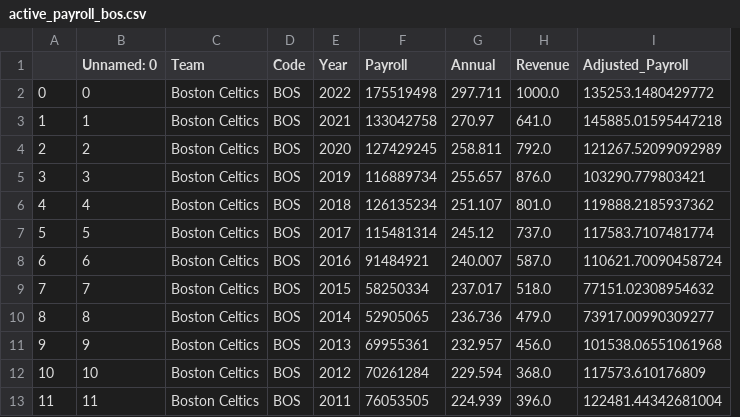
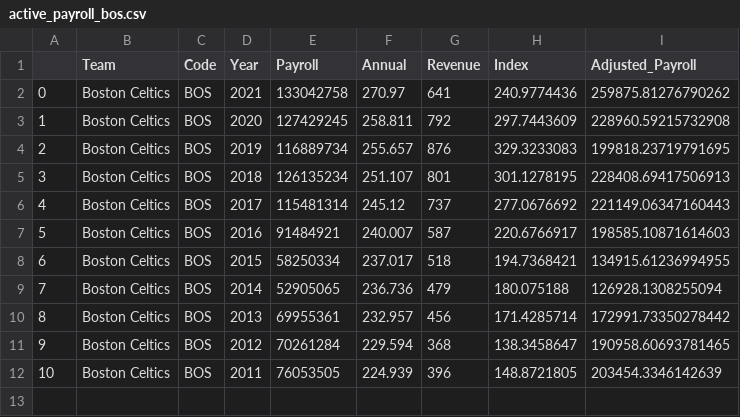
Before and after one commit to SLBlundell/slblundell.github.io, a CSV file: week4/active_payroll_bos.csv, drawn as a sheet; removed rows and columns are numbered as before the commit, all else as after; the diff names each change by its address in the sheet, - before the commit and + after, or states it on an @@ line.

```diff
--- a/week4/active_payroll_bos.csv
+++ b/week4/active_payroll_bos.csv
-column B (Unnamed: 0), rows 3-13: 1 | 2 | 3 | 4 | 5 | 6 | 7 | 8 | 9 | 10 | 11
+column H (Index), rows 2-12: 240.9774436 | 297.7443609 | 329.3233083 | 301.1278195 | 277.0676692 | 220.6766917 | 194.7368421 | 180.075188 | 171.4285714 | 138.3458647 | 148.8721805
-row 2: 0 | 0 | Boston Celtics | BOS | 2022 | 175519498 | 297.711 | 1000.0 | 135253.1480429772
@@ column A renumbered from row 2 down @@
-G2 (Revenue): 641.0
+G2 (Revenue): 641
-I2 (Adjusted_Payroll): 145885.01595447218
+I2 (Adjusted_Payroll): 259875.81276790262
-G3 (Revenue): 792.0
+G3 (Revenue): 792
-I3 (Adjusted_Payroll): 121267.52099092989
+I3 (Adjusted_Payroll): 228960.59215732908
-G4 (Revenue): 876.0
+G4 (Revenue): 876
-I4 (Adjusted_Payroll): 103290.779803421
+I4 (Adjusted_Payroll): 199818.23719791695
-G5 (Revenue): 801.0
+G5 (Revenue): 801
-I5 (Adjusted_Payroll): 119888.2185937362
+I5 (Adjusted_Payroll): 228408.69417506913
-G6 (Revenue): 737.0
+G6 (Revenue): 737
-I6 (Adjusted_Payroll): 117583.7107481774
+I6 (Adjusted_Payroll): 221149.06347160443
-G7 (Revenue): 587.0
+G7 (Revenue): 587
-I7 (Adjusted_Payroll): 110621.70090458724
+I7 (Adjusted_Payroll): 198585.10871614603
-G8 (Revenue): 518.0
+G8 (Revenue): 518
-I8 (Adjusted_Payroll): 77151.02308954632
+I8 (Adjusted_Payroll): 134915.61236994955
-G9 (Revenue): 479.0
+G9 (Revenue): 479
-I9 (Adjusted_Payroll): 73917.00990309277
+I9 (Adjusted_Payroll): 126928.1308255094
-G10 (Revenue): 456.0
+G10 (Revenue): 456
-I10 (Adjusted_Payroll): 101538.06551061968
+I10 (Adjusted_Payroll): 172991.73350278442
-G11 (Revenue): 368.0
+G11 (Revenue): 368
-I11 (Adjusted_Payroll): 117573.610176809
+I11 (Adjusted_Payroll): 190958.60693781465
-G12 (Revenue): 396.0
+G12 (Revenue): 396
-I12 (Adjusted_Payroll): 122481.44342681004
+I12 (Adjusted_Payroll): 203454.3346142639
```
Also changed, not shown: week4/active_payroll_atl.csv, week4/active_payroll_det.csv, 31 other files.
